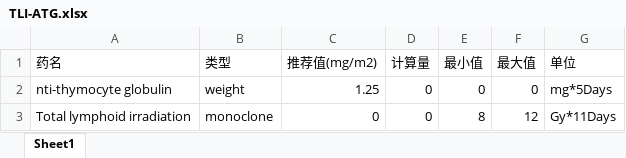
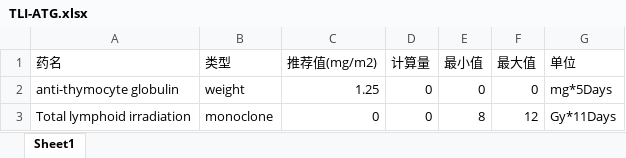
Before and after one commit to rainoffallingstar/hemat_drug_assistant, an Excel workbook: data/HCT-NMA/TLI-ATG.xlsx, sheet Sheet1, drawn as a sheet; values as stored, in another font and other column widths than the file's, no borders; the diff names each change by its address in the sheet, - before the commit and + after, or states it on an @@ line.

```diff
--- a/data/HCT-NMA/TLI-ATG.xlsx (sheet Sheet1)
+++ b/data/HCT-NMA/TLI-ATG.xlsx (sheet Sheet1)
-A2 (药名): nti-thymocyte globulin
+A2 (药名): anti-thymocyte globulin
```
Also changed, not shown: data/side_effect.xlsx, 9 other files.
